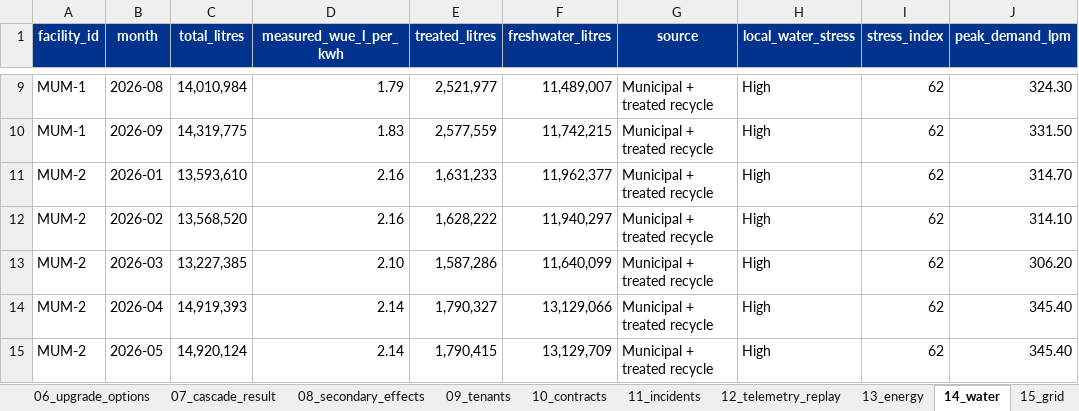
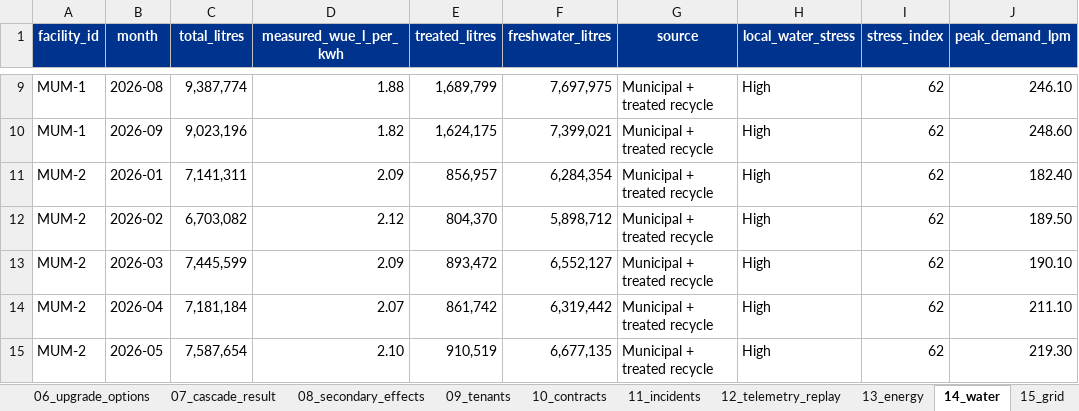
Before and after one commit to Anoushka55/datcenter, an Excel workbook: nexus_demo_dataset.xlsx, sheet 14_water, drawn as a sheet; only a part is shown, gaps mark what is left out; values as stored, in another font and other column widths than the file's, no borders; removed rows and columns are numbered as before the commit, all else as after; the diff covers the shown part only; the diff names each change by its address in the sheet, - before the commit and + after, or states it on an @@ line.

```diff
--- a/nexus_demo_dataset.xlsx (sheet 14_water)
+++ b/nexus_demo_dataset.xlsx (sheet 14_water)
-C9 (total_litres): 14,010,984
+C9 (total_litres): 9,387,774
-D9 (measured_wue_l_per_kwh): 1.79
+D9 (measured_wue_l_per_kwh): 1.88
-E9 (treated_litres): 2,521,977
+E9 (treated_litres): 1,689,799
-F9 (freshwater_litres): 11,489,007
+F9 (freshwater_litres): 7,697,975
-J9 (peak_demand_lpm): 324.30
+J9 (peak_demand_lpm): 246.10
-C10 (total_litres): 14,319,775
+C10 (total_litres): 9,023,196
-D10 (measured_wue_l_per_kwh): 1.83
+D10 (measured_wue_l_per_kwh): 1.82
-E10 (treated_litres): 2,577,559
+E10 (treated_litres): 1,624,175
-F10 (freshwater_litres): 11,742,215
+F10 (freshwater_litres): 7,399,021
-J10 (peak_demand_lpm): 331.50
+J10 (peak_demand_lpm): 248.60
-C11 (total_litres): 13,593,610
+C11 (total_litres): 7,141,311
-D11 (measured_wue_l_per_kwh): 2.16
+D11 (measured_wue_l_per_kwh): 2.09
-E11 (treated_litres): 1,631,233
+E11 (treated_litres): 856,957
-F11 (freshwater_litres): 11,962,377
+F11 (freshwater_litres): 6,284,354
-J11 (peak_demand_lpm): 314.70
+J11 (peak_demand_lpm): 182.40
-C12 (total_litres): 13,568,520
+C12 (total_litres): 6,703,082
-D12 (measured_wue_l_per_kwh): 2.16
+D12 (measured_wue_l_per_kwh): 2.12
-E12 (treated_litres): 1,628,222
+E12 (treated_litres): 804,370
-F12 (freshwater_litres): 11,940,297
+F12 (freshwater_litres): 5,898,712
-J12 (peak_demand_lpm): 314.10
+J12 (peak_demand_lpm): 189.50
+row 13: MUM-2 | 2026-03 | 7,445,599 | 2.09 | 893,472 | 6,552,127 | Municipal + treated recycle | High | 62 | 190.10
+row 14: MUM-2 | 2026-04 | 7,181,184 | 2.07 | 861,742 | 6,319,442 | Municipal + treated recycle | High | 62 | 211.10
-B15 (month): 2026-03
+B15 (month): 2026-05
-C15 (total_litres): 13,227,385
+C15 (total_litres): 7,587,654
-E15 (treated_litres): 1,587,286
+E15 (treated_litres): 910,519
-F15 (freshwater_litres): 11,640,099
+F15 (freshwater_litres): 6,677,135
-J15 (peak_demand_lpm): 306.20
+J15 (peak_demand_lpm): 219.30
-row 14: MUM-2 | 2026-04 | 14,919,393 | 2.14 | 1,790,327 | 13,129,066 | Municipal + treated recycle | High | 62 | 345.40
-row 15: MUM-2 | 2026-05 | 14,920,124 | 2.14 | 1,790,415 | 13,129,709 | Municipal + treated recycle | High | 62 | 345.40
```
Also changed, not shown: 10 added rows, 9 removed rows and 139 edited cells elsewhere in this sheet, sheet 13_energy, sheet 22_timeseries, sheet 00_README, other sheet tabs, 26 other files.
